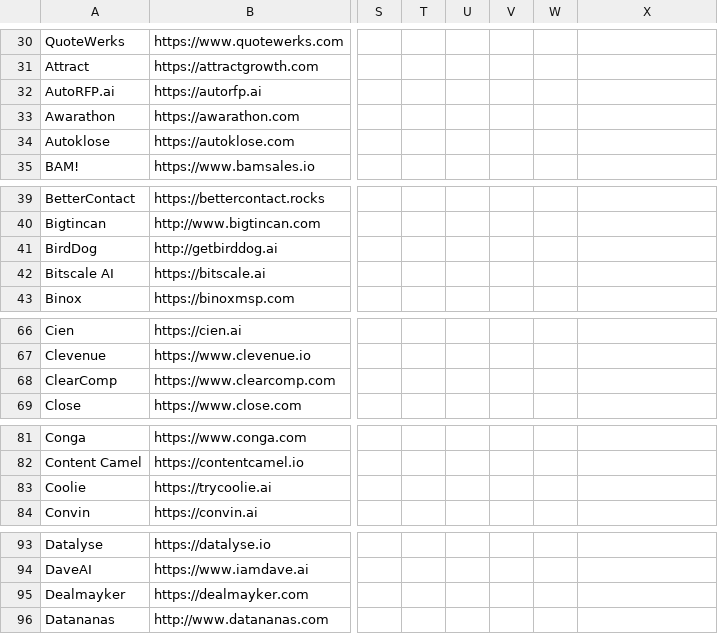
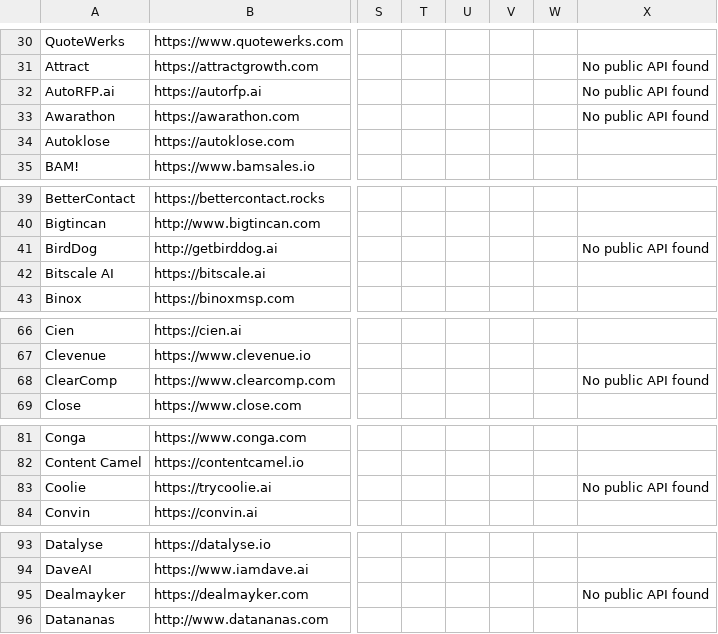
Before and after one commit to akhilkannur/findsday-airtable, a CSV file: agent-reference/pure_salestech.csv, drawn as a sheet; only a part is shown, gaps mark what is left out; the diff covers the shown part only; the diff names each change by its address in the sheet, - before the commit and + after, or states it on an @@ line.

```diff
--- a/agent-reference/pure_salestech.csv
+++ b/agent-reference/pure_salestech.csv
-X31:X33: (empty)
+X31:X33: No public API found
-X41: (empty)
+X41: No public API found
-X68: (empty)
+X68: No public API found
-X83: (empty)
+X83: No public API found
-X95: (empty)
+X95: No public API found
```
Also changed, not shown: 21 edited cells elsewhere in this file, 54 other files.
